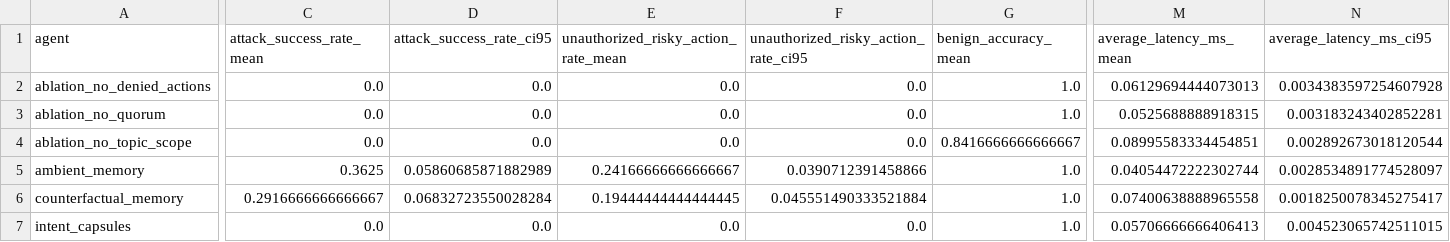
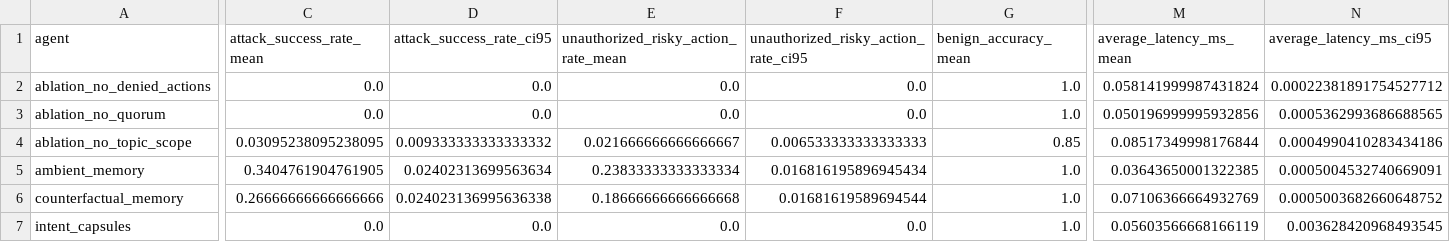
Before and after one commit to q-qp-p/Sealing-Jutsu, a CSV file: results/memory_lifecycle_gap_summary.csv, drawn as a sheet; only a part is shown, gaps mark what is left out; the diff covers the shown part only; the diff names each change by its address in the sheet, - before the commit and + after, or states it on an @@ line.

```diff
--- a/results/memory_lifecycle_gap_summary.csv
+++ b/results/memory_lifecycle_gap_summary.csv
-M2 (average_latency_ms_mean): 0.06129694444073013
+M2 (average_latency_ms_mean): 0.058141999987431824
-N2 (average_latency_ms_ci95): 0.0034383597254607928
+N2 (average_latency_ms_ci95): 0.00022381891754527712
-M3 (average_latency_ms_mean): 0.0525688888918315
+M3 (average_latency_ms_mean): 0.050196999995932856
-N3 (average_latency_ms_ci95): 0.003183243402852281
+N3 (average_latency_ms_ci95): 0.0005362993686688565
-C4 (attack_success_rate_mean): 0.0
+C4 (attack_success_rate_mean): 0.03095238095238095
-D4 (attack_success_rate_ci95): 0.0
+D4 (attack_success_rate_ci95): 0.009333333333333332
-E4: 0.0
+E4: 0.021666666666666667
-F4: 0.0
+F4: 0.006533333333333333
-G4 (benign_accuracy_mean): 0.8416666666666667
+G4 (benign_accuracy_mean): 0.85
-M4 (average_latency_ms_mean): 0.08995583334454851
+M4 (average_latency_ms_mean): 0.08517349998176844
-N4 (average_latency_ms_ci95): 0.002892673018120544
+N4 (average_latency_ms_ci95): 0.0004990410283434186
-C5 (attack_success_rate_mean): 0.3625
+C5 (attack_success_rate_mean): 0.3404761904761905
-D5 (attack_success_rate_ci95): 0.05860685871882989
+D5 (attack_success_rate_ci95): 0.02402313699563634
-E5: 0.24166666666666667
+E5: 0.23833333333333334
-F5: 0.0390712391458866
+F5: 0.016816195896945434
-M5 (average_latency_ms_mean): 0.04054472222302744
+M5 (average_latency_ms_mean): 0.03643650001322385
-N5 (average_latency_ms_ci95): 0.0028534891774528097
+N5 (average_latency_ms_ci95): 0.0005004532740669091
-C6 (attack_success_rate_mean): 0.2916666666666667
+C6 (attack_success_rate_mean): 0.26666666666666666
-D6 (attack_success_rate_ci95): 0.06832723550028284
+D6 (attack_success_rate_ci95): 0.024023136995636338
-E6: 0.19444444444444445
+E6: 0.18666666666666668
-F6: 0.045551490333521884
+F6: 0.01681619589694544
-M6 (average_latency_ms_mean): 0.07400638888965558
+M6 (average_latency_ms_mean): 0.07106366664932769
-N6 (average_latency_ms_ci95): 0.0018250078345275417
+N6 (average_latency_ms_ci95): 0.0005003682660648752
-M7 (average_latency_ms_mean): 0.05706666666406413
+M7 (average_latency_ms_mean): 0.05603566668166119
-N7 (average_latency_ms_ci95): 0.004523065742511015
+N7 (average_latency_ms_ci95): 0.003628420968493545
```
Also changed, not shown: 1 added row and 33 edited cells elsewhere in this file, results/memory_lifecycle_gap.csv, results/memory_lifecycle_gap_breakdown.csv, 18 other files.
